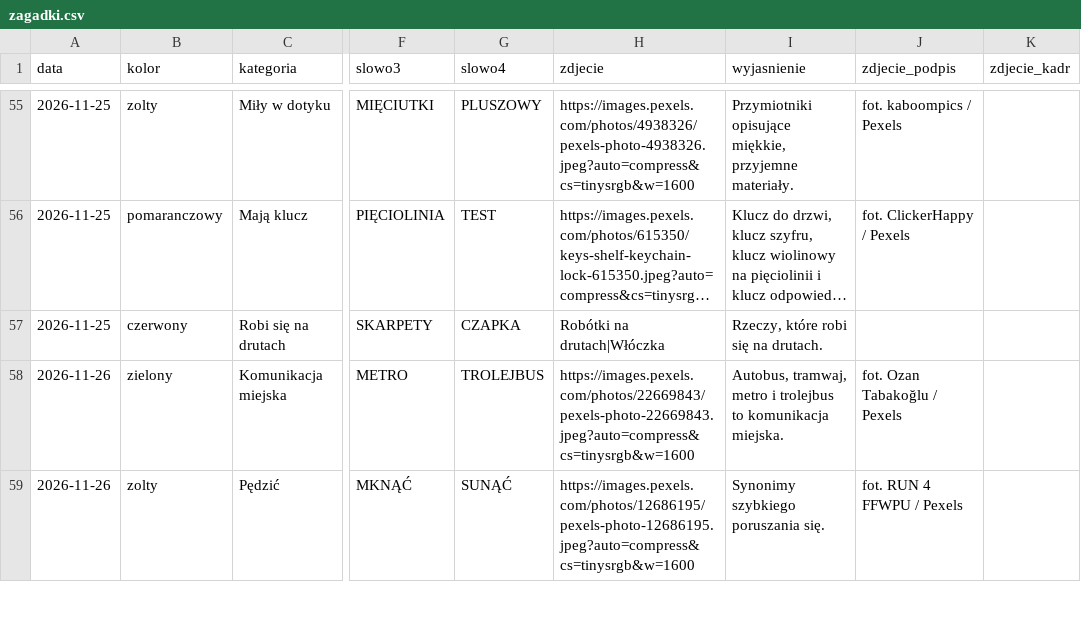
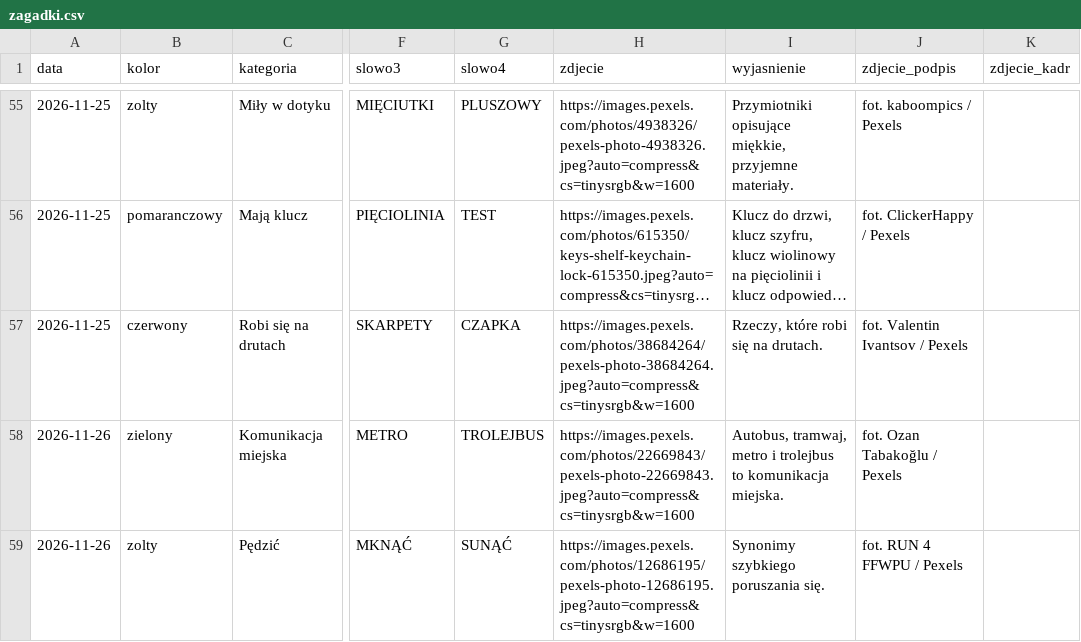
Before and after one commit to cinas99/czworki, a CSV file: zagadki.csv, drawn as a sheet; only a part is shown, gaps mark what is left out; long unchanged cells end in …; the diff names each change by its address in the sheet, - before the commit and + after, or states it on an @@ line.

Commit message:
Panel: zmiana grupy „Robi się na drutach” (2026-11-25) [quiethours.apps@gmail.com]

```diff
--- a/zagadki.csv
+++ b/zagadki.csv
-H57 (zdjecie): Robótki na drutach|Włóczka
+H57 (zdjecie): https://images.pexels.com/photos/38684264/pexels-photo-38684264.jpeg?auto=compress&cs=tinysrgb&w=1600
-J57 (zdjecie_podpis): (empty)
+J57 (zdjecie_podpis): fot. Valentin Ivantsov / Pexels
```
